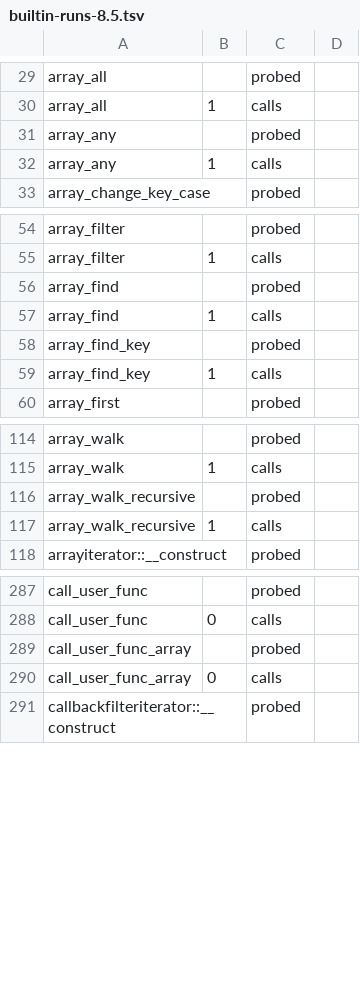
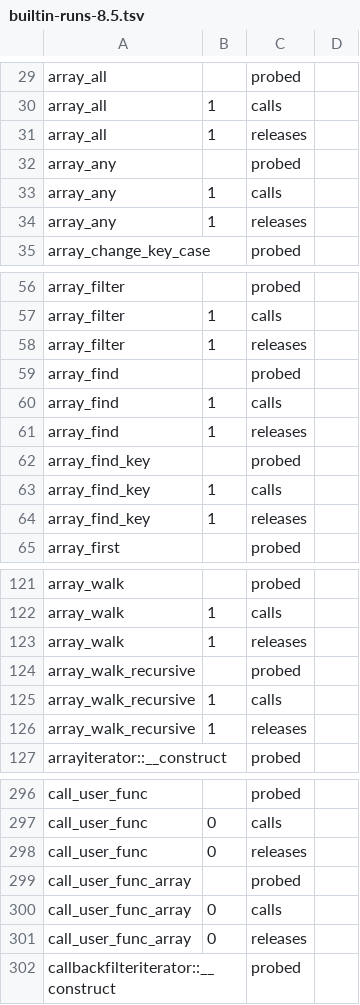
Before and after one commit to darktorres/phpstan-rs, a TSV file: crates/phpstan-rs/src/registry/data/builtin-runs-8.5.tsv, drawn as a sheet; only a part is shown, gaps mark what is left out; the diff covers the shown part only.

Commit message:
feat: a call that keeps nothing of an argument no longer lets the closure or object it names leave the scope (builtins by probed releases rows, functions of the program by a settled per-parameter retention)

```diff
--- a/crates/phpstan-rs/src/registry/data/builtin-runs-8.5.tsv
+++ b/crates/phpstan-rs/src/registry/data/builtin-runs-8.5.tsv
@@ -30,4 +30,6 @@ array_all		probed
 array_all	1	calls	
+array_all	1	releases	
 array_any		probed	
 array_any	1	calls	
+array_any	1	releases	
 array_change_key_case		probed	
@@ -55,6 +57,9 @@ array_filter		probed
 array_filter	1	calls	
+array_filter	1	releases	
 array_find		probed	
 array_find	1	calls	
+array_find	1	releases	
 array_find_key		probed	
 array_find_key	1	calls	
+array_find_key	1	releases	
 array_first		probed	
@@ -115,4 +122,6 @@ array_walk		probed
 array_walk	1	calls	
+array_walk	1	releases	
 array_walk_recursive		probed	
 array_walk_recursive	1	calls	
+array_walk_recursive	1	releases	
 arrayiterator::__construct		probed	
@@ -288,4 +297,6 @@ call_user_func		probed
 call_user_func	0	calls	
+call_user_func	0	releases	
 call_user_func_array		probed	
 call_user_func_array	0	calls	
+call_user_func_array	0	releases	
 callbackfilteriterator::__construct		probed	
```
Also changed, not shown: 11 added rows elsewhere in this file, 15 other files.
